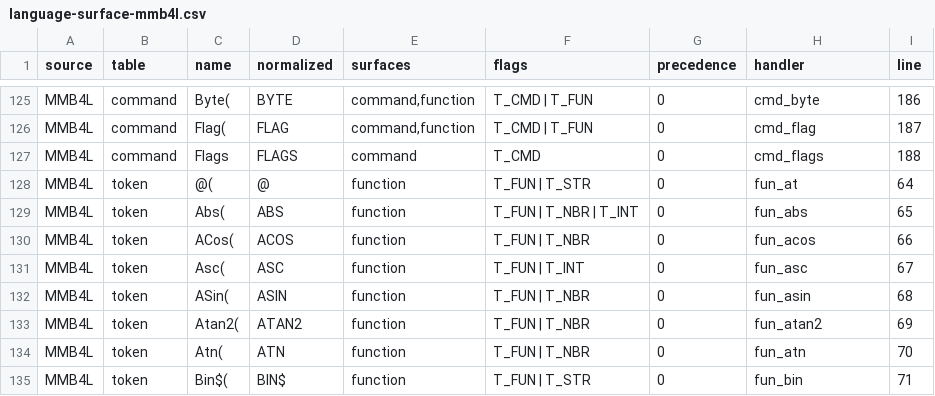
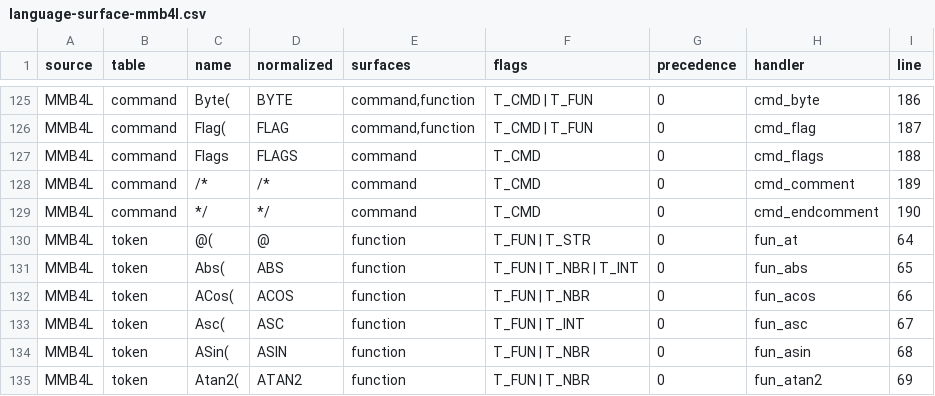
Before and after one commit to neusse/mmb4l-language-v6, a CSV file: docs/generated/language-surface-mmb4l.csv, drawn as a sheet; only a part is shown, gaps mark what is left out; the shorter side is filled out with more unchanged rows; the diff names each change by its address in the sheet, - before the commit and + after, or states it on an @@ line.

```diff
--- a/docs/generated/language-surface-mmb4l.csv
+++ b/docs/generated/language-surface-mmb4l.csv
+row 128: MMB4L | command | /* | /* | command | T_CMD | 0 | cmd_comment | 189
+row 129: MMB4L | command | */ | */ | command | T_CMD | 0 | cmd_endcomment | 190
```
Also changed, not shown: docs/generated/language-gap-table.csv, 8 other files.
